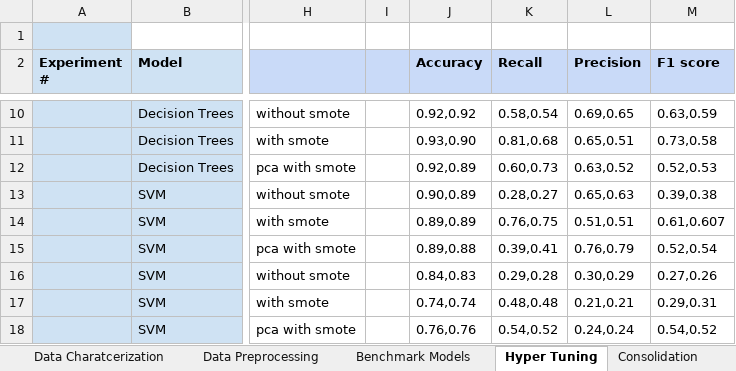
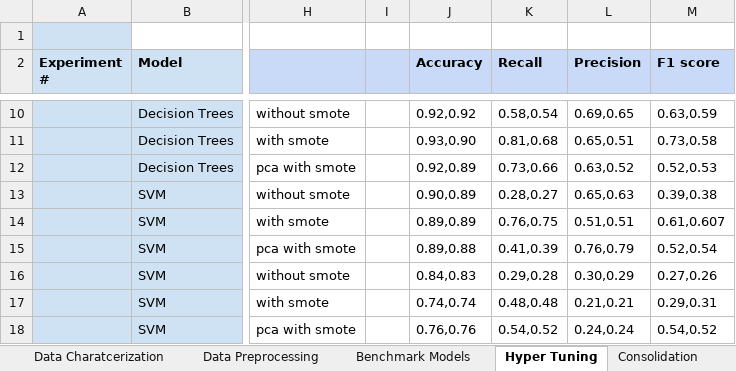
Before and after one commit to Pallaviinsofe29/of-Multi-poverty-index-with-respect-to-region-and-country-wise., an Excel workbook: Checklist_Template .xlsx, sheet Hyper Tuning, drawn as a sheet; only a part is shown, gaps mark what is left out; values as stored, in another font and other column widths than the file's, no borders; the diff names each change by its address in the sheet, - before the commit and + after, or states it on an @@ line.

```diff
--- a/Checklist_Template .xlsx (sheet Hyper Tuning)
+++ b/Checklist_Template .xlsx (sheet Hyper Tuning)
-K12 (Recall): 0.60,0.73
+K12 (Recall): 0.73,0.66
-K15 (Recall): 0.39,0.41
+K15 (Recall): 0.41,0.39
```
Also changed, not shown: sheet Consolidation.
